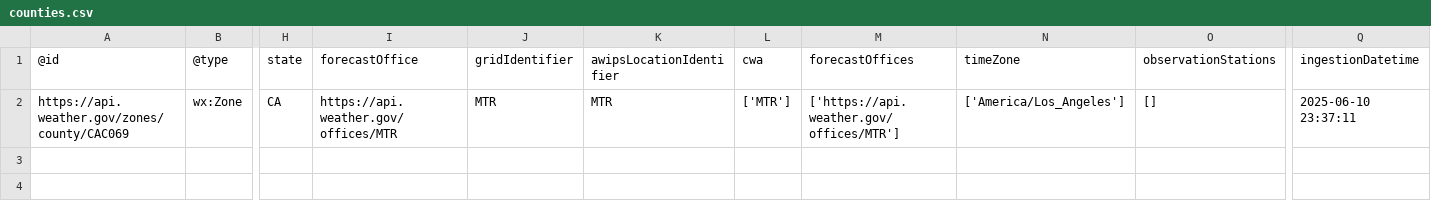
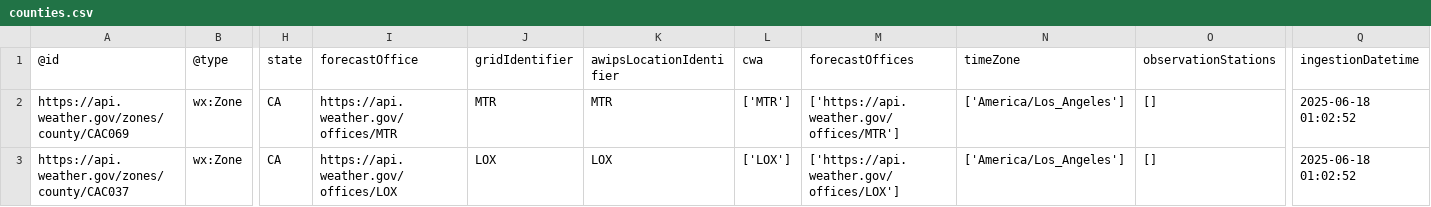
Before and after one commit to nemo-nguyen/weather-app, a CSV file: data/counties/counties.csv, drawn as a sheet; only a part is shown, gaps mark what is left out; rows hold the shown columns only; the diff names each change by its address in the sheet, - before the commit and + after, or states it on an @@ line.

```diff
--- a/data/counties/counties.csv
+++ b/data/counties/counties.csv
-Q2 (ingestionDatetime): 2025-06-10 23:37:11
+Q2 (ingestionDatetime): 2025-06-18 01:02:52
+row 3: https://api.weather.gov/zones/county/CAC037 | wx:Zone | CA | https://api.weather.gov/offices/LOX | LOX | LOX | ['LOX'] | ['https://api.weather.gov/offices/LOX'] | ['America/Los_Angeles'] | [] | 2025-06-18 01:02:52
```
Also changed, not shown: data/stations/stations.csv, 8 other files.
